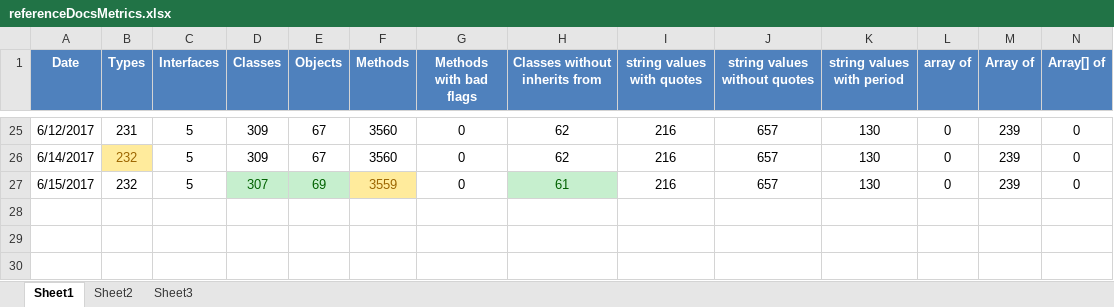
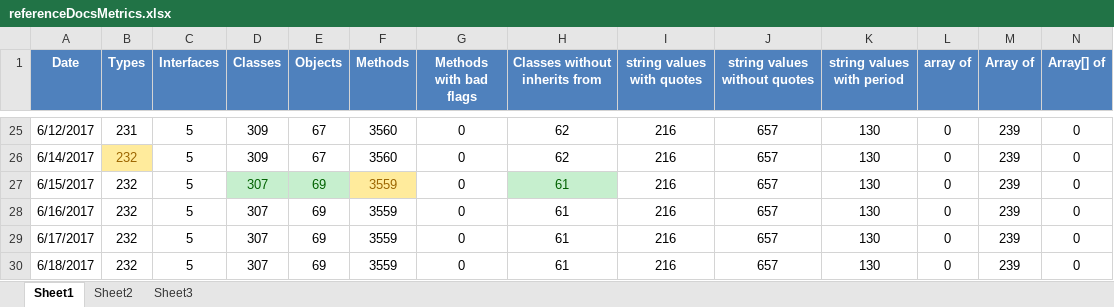
Before and after one commit to kylemwhite/isc, an Excel workbook: referenceDocsMetrics.xlsx, sheet Sheet1, drawn as a sheet; only a part is shown, gaps mark what is left out; values as stored, in another font and other column widths than the file's, no borders; charts and pictures not drawn; rows hold the shown columns only; the diff names each change by its address in the sheet, - before the commit and + after, or states it on an @@ line.

Commit message:
Updated metrics

```diff
--- a/referenceDocsMetrics.xlsx (sheet Sheet1)
+++ b/referenceDocsMetrics.xlsx (sheet Sheet1)
+row 28: 6/16/2017 | 232 | 5 | 307 | 69 | 3559 | 0 | 61 | 216 | 657 | 130 | 0 | 239 | 0
+row 29: 6/17/2017 | 232 | 5 | 307 | 69 | 3559 | 0 | 61 | 216 | 657 | 130 | 0 | 239 | 0
+row 30: 6/18/2017 | 232 | 5 | 307 | 69 | 3559 | 0 | 61 | 216 | 657 | 130 | 0 | 239 | 0
```
Also changed, not shown: charts or pictures.
